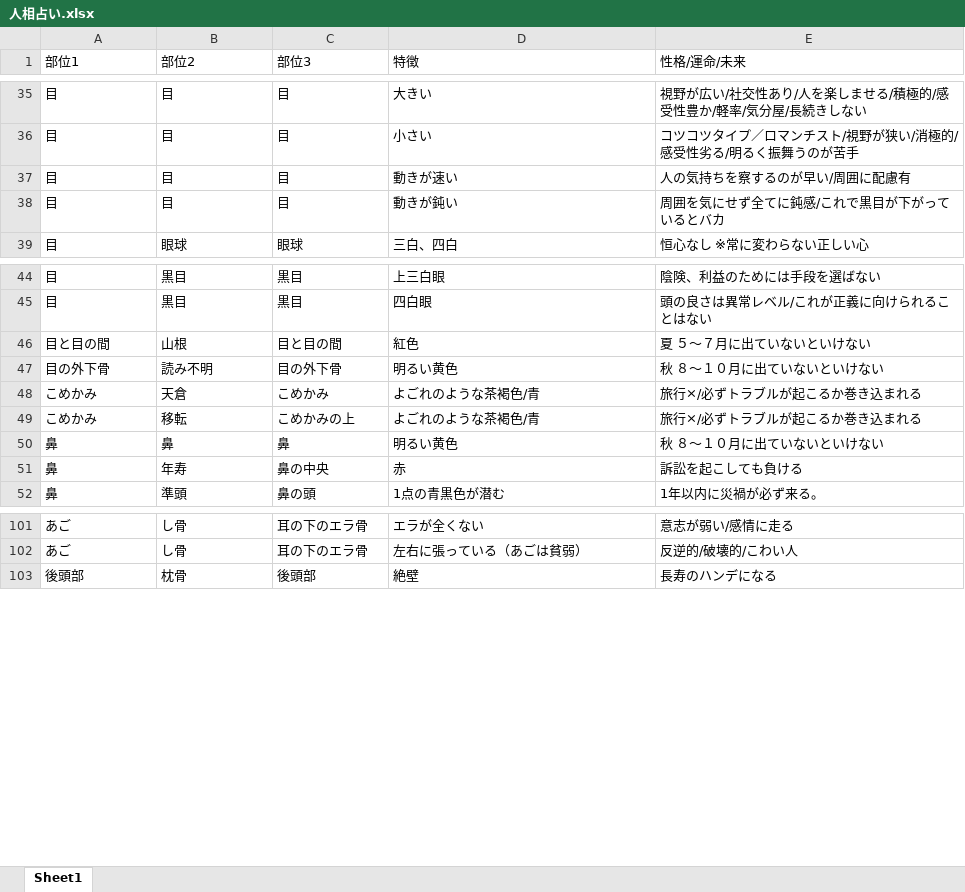
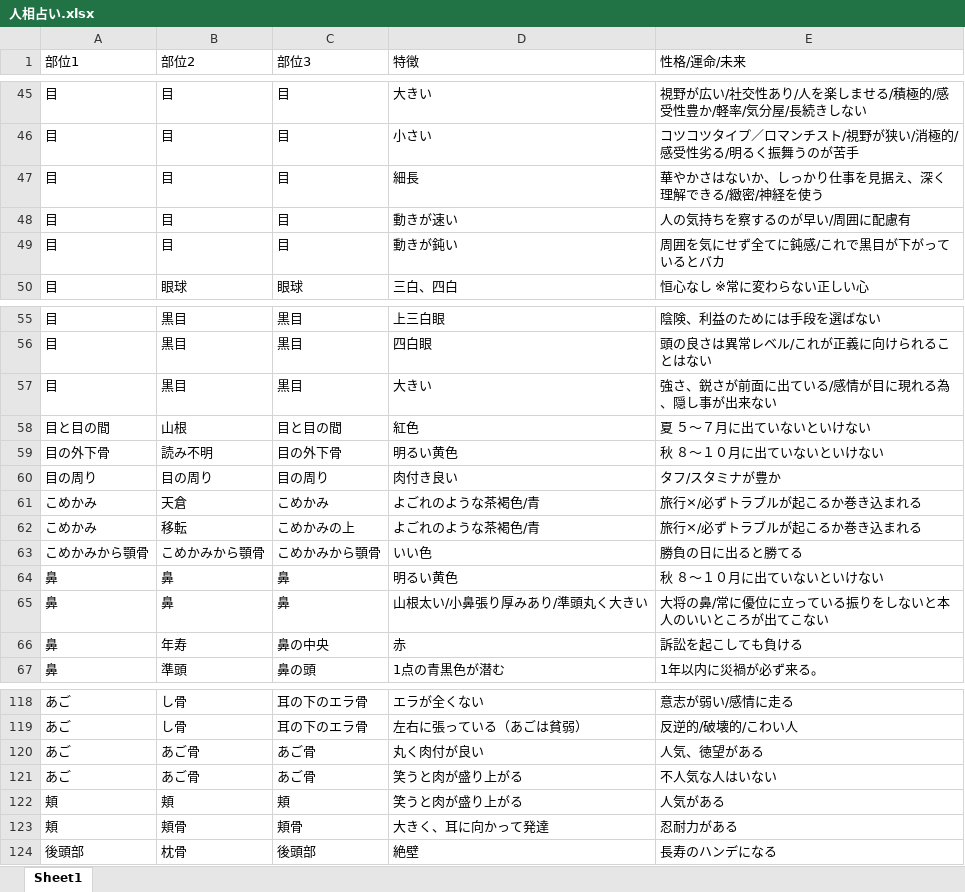
Before and after one commit to cocosan1/ninsou_app2, an Excel workbook: 人相占い.xlsx, sheet Sheet1, drawn as a sheet; only a part is shown, gaps mark what is left out; values as stored, in another font and other column widths than the file's, no borders; the diff covers the shown part only; the diff names each change by its address in the sheet, - before the commit and + after, or states it on an @@ line.

```diff
--- a/人相占い.xlsx (sheet Sheet1)
+++ b/人相占い.xlsx (sheet Sheet1)
+row 47: 目 | 目 | 目 | 細長 | 華やかさはないか、しっかり仕事を見据え、深く理解できる/緻密/神経を使う
+row 57: 目 | 黒目 | 黒目 | 大きい | 強さ、鋭さが前面に出ている/感情が目に現れる為、隠し事が出来ない
+row 60: 目の周り | 目の周り | 目の周り | 肉付き良い | タフ/スタミナが豊か
+row 63: こめかみから顎骨 | こめかみから顎骨 | こめかみから顎骨 | いい色 | 勝負の日に出ると勝てる
+row 65: 鼻 | 鼻 | 鼻 | 山根太い/小鼻張り厚みあり/準頭丸く大きい | 大将の鼻/常に優位に立っている振りをしないと本人のいいところが出てこない
+row 120: あご | あご骨 | あご骨 | 丸く肉付が良い | 人気、徳望がある
+row 121: あご | あご骨 | あご骨 | 笑うと肉が盛り上がる | 不人気な人はいない
+row 122: 頬 | 頬 | 頬 | 笑うと肉が盛り上がる | 人気がある
+row 123: 頬 | 頬骨 | 頬骨 | 大きく、耳に向かって発達 | 忍耐力がある
```
Also changed, not shown: 15 added rows and 3 edited cells elsewhere in this sheet.
